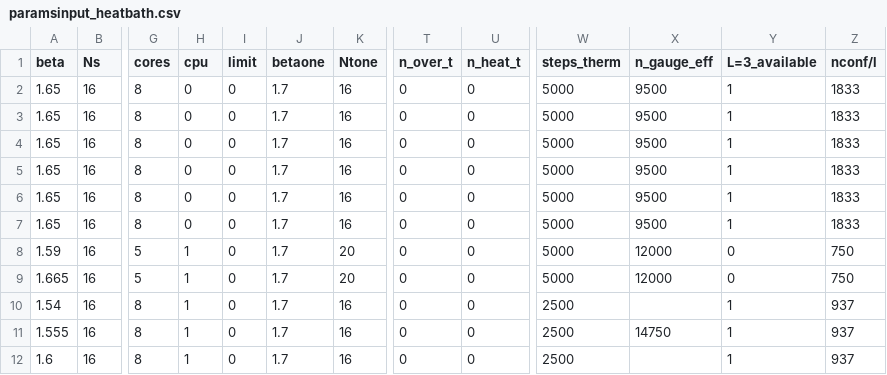
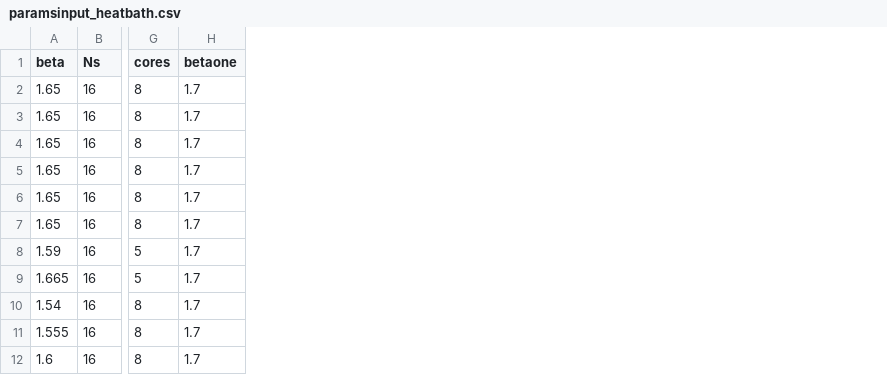
Before and after one commit to christianegross/U1_analyse_potential, a CSV file: examples/paramsinput_heatbath.csv, drawn as a sheet; only a part is shown, gaps mark what is left out; the diff names each change by its address in the sheet, - before the commit and + after, or states it on an @@ line.

Commit message:
better installation scripts; cleaner input scripts without unnecessary variables; README in examples describing detailed workflow

```diff
--- a/examples/paramsinput_heatbath.csv
+++ b/examples/paramsinput_heatbath.csv
-column H (cpu), rows 2-12: 0 | 0 | 0 | 0 | 0 | 0 | 1 | 1 | 1 | 1 | 1
-column I (limit), rows 2-12: all 0
-column K (Ntone), rows 2-12: 16 | 16 | 16 | 16 | 16 | 16 | 20 | 20 | 16 | 16 | 16
-column T (n_over_t), rows 2-12: all 0
-column U (n_heat_t), rows 2-12: all 0
-column W (steps_therm), rows 2-12: 5000 | 5000 | 5000 | 5000 | 5000 | 5000 | 5000 | 5000 | 2500 | 2500 | 2500
-column X (n_gauge_eff), rows 2-11: 9500 | 9500 | 9500 | 9500 | 9500 | 9500 | 12000 | 12000 |  | 14750
-column Y (L=3_available), rows 2-12: 1 | 1 | 1 | 1 | 1 | 1 | 0 | 0 | 1 | 1 | 1
-column Z (nconf/l), rows 2-12: 1833 | 1833 | 1833 | 1833 | 1833 | 1833 | 750 | 750 | 937 | 937 | 937
```
Also changed, not shown: examples/paramsinput_contlimitL16.csv, examples/paramsinput_contlimitL3.csv, 10 other files.
